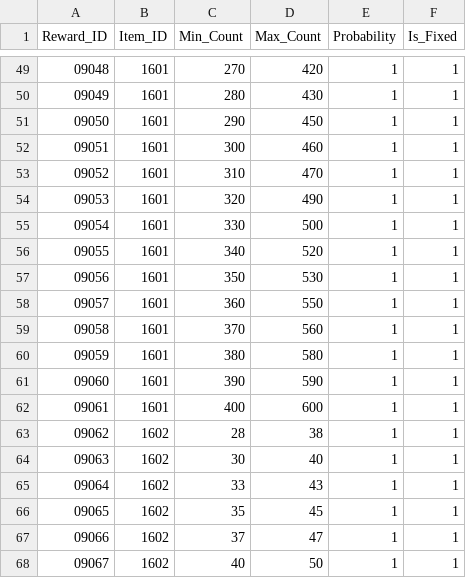
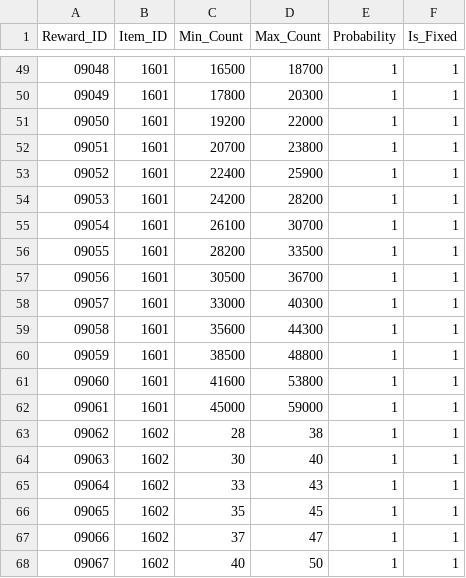
Before and after one commit to leemjmorris/Novelian-Magic-Library-Deffense, a CSV file: Assets/Data/CSV/Reward/RewardTable.csv, drawn as a sheet; only a part is shown, gaps mark what is left out; the diff covers the shown part only.

```diff
--- a/Assets/Data/CSV/Reward/RewardTable.csv
+++ b/Assets/Data/CSV/Reward/RewardTable.csv
@@ -49,15 +49,15 @@ Reward_ID,Item_ID,Min_Count,Max_Count,Probability,Is_Fixed
-09048,1601,270,420,1,1
-09049,1601,280,430,1,1
-09050,1601,290,450,1,1
-09051,1601,300,460,1,1
-09052,1601,310,470,1,1
-09053,1601,320,490,1,1
-09054,1601,330,500,1,1
-09055,1601,340,520,1,1
-09056,1601,350,530,1,1
-09057,1601,360,550,1,1
-09058,1601,370,560,1,1
-09059,1601,380,580,1,1
-09060,1601,390,590,1,1
-09061,1601,400,600,1,1
+09048,1601,16500,18700,1,1
+09049,1601,17800,20300,1,1
+09050,1601,19200,22000,1,1
+09051,1601,20700,23800,1,1
+09052,1601,22400,25900,1,1
+09053,1601,24200,28200,1,1
+09054,1601,26100,30700,1,1
+09055,1601,28200,33500,1,1
+09056,1601,30500,36700,1,1
+09057,1601,33000,40300,1,1
+09058,1601,35600,44300,1,1
+09059,1601,38500,48800,1,1
+09060,1601,41600,53800,1,1
+09061,1601,45000,59000,1,1
 09062,1602,28,38,1,1
```
Also changed, not shown: 32 edited cells elsewhere in this file.
